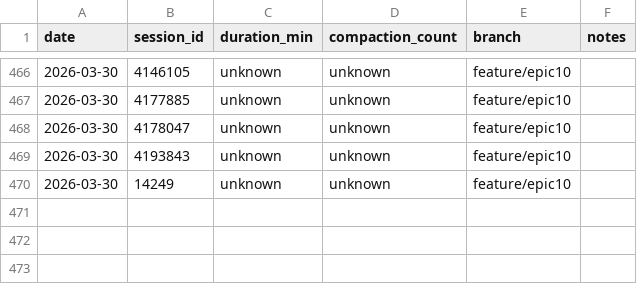
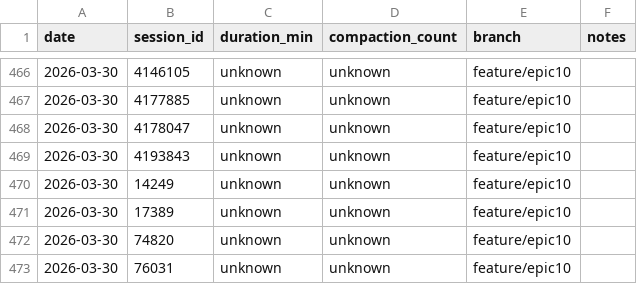
Before and after one commit to Brownbull/archie, a CSV file: docs/cost-tracking/session-costs.csv, drawn as a sheet; only a part is shown, gaps mark what is left out.

```diff
--- a/docs/cost-tracking/session-costs.csv
+++ b/docs/cost-tracking/session-costs.csv
@@ -470 +470,4 @@ date,session_id,duration_min,compaction_count,branch,notes
 2026-03-30,14249,unknown,unknown,feature/epic10,
+2026-03-30,17389,unknown,unknown,feature/epic10,
+2026-03-30,74820,unknown,unknown,feature/epic10,
+2026-03-30,76031,unknown,unknown,feature/epic10,
```
Also changed, not shown: 3 other files.
